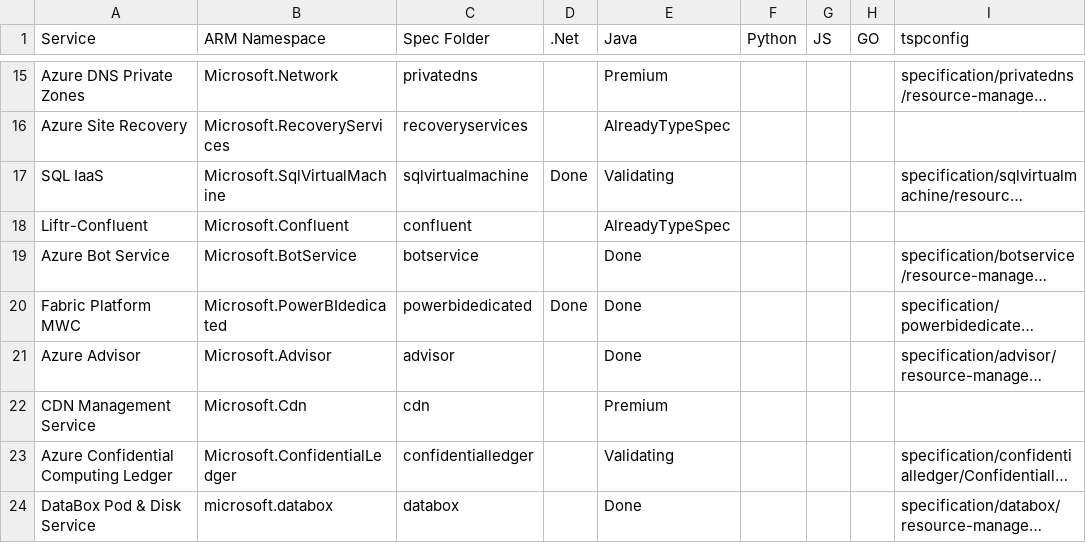
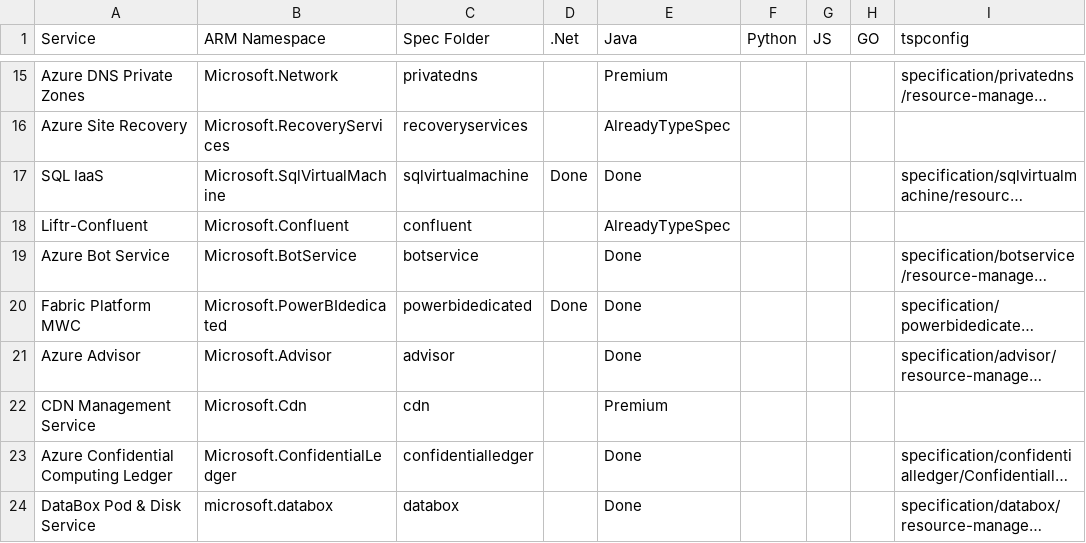
Before and after one commit to weidongxu-microsoft/typespec-sdk-releases, a CSV file: releases.csv, drawn as a sheet; only a part is shown, gaps mark what is left out; long unchanged cells end in …; the diff names each change by its address in the sheet, - before the commit and + after, or states it on an @@ line.

Commit message:
update state

```diff
--- a/releases.csv
+++ b/releases.csv
-E17 (Java): Validating
+E17 (Java): Done
-E23 (Java): Validating
+E23 (Java): Done
```
